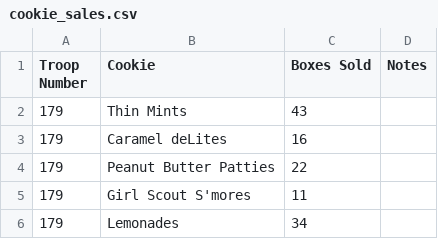
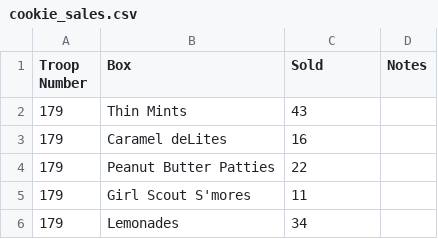
Before and after one commit to cra-international/Intro-to-Python, a CSV file: Intro to Python - II/cookie_sales.csv, drawn as a sheet; only a part is shown.

Commit message:
Add Jupyter Notebook and Update Data

```diff
--- a/Intro to Python - II/cookie_sales.csv
+++ b/Intro to Python - II/cookie_sales.csv
@@ -1,2 +1,2 @@
-Troop Number,Cookie,Boxes Sold,Notes
+Troop Number,Box,Sold,Notes
 179,Thin Mints,43,
```
Also changed, not shown: 1 other file.
